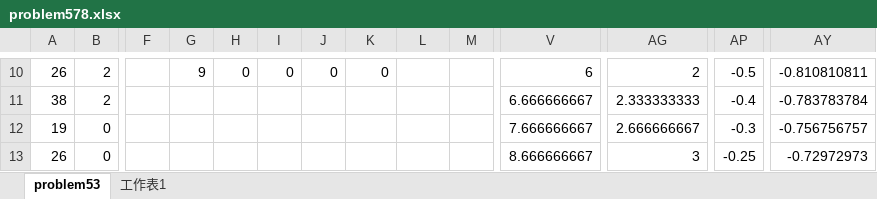
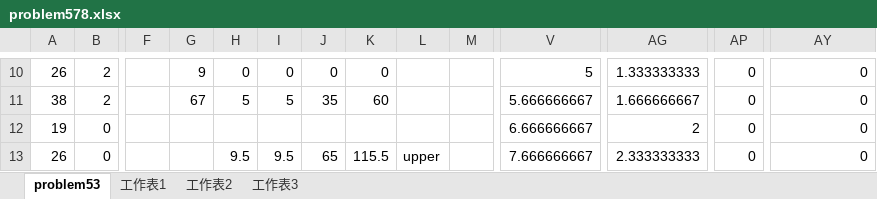
Before and after one commit to xsheu/Sensors, an Excel workbook: problem578.xlsx, sheet problem53, drawn as a sheet; only a part is shown, gaps mark what is left out; values as stored, in another font and other column widths than the file's, no borders; the diff covers the shown part only; the diff names each change by its address in the sheet, - before the commit and + after, or states it on an @@ line.

```diff
--- a/problem578.xlsx (sheet problem53)
+++ b/problem578.xlsx (sheet problem53)
+sheet tab: 工作表2
+sheet tab: 工作表3
-V10: 6
+V10: 5
-AG10: 2
+AG10: 1.333333333
-AP10: -0.5
+AP10: 0
-AY10: -0.810810811
+AY10: 0
-G11: (empty)
+G11: 67
-H11: (empty)
+H11: 5
-I11: (empty)
+I11: 5
-J11: (empty)
+J11: 35
-K11: (empty)
+K11: 60
-V11: 6.666666667
+V11: 5.666666667
-AG11: 2.333333333
+AG11: 1.666666667
-AP11: -0.4
+AP11: 0
-AY11: -0.783783784
+AY11: 0
-V12: 7.666666667
+V12: 6.666666667
-AG12: 2.666666667
+AG12: 2
-AP12: -0.3
+AP12: 0
-AY12: -0.756756757
+AY12: 0
-H13: (empty)
+H13: 9.5
-I13: (empty)
+I13: 9.5
-J13: (empty)
+J13: 65
-K13: (empty)
+K13: 115.5
-L13: (empty)
+L13: upper
-V13: 8.666666667
+V13: 7.666666667
-AG13: 3
+AG13: 2.333333333
-AP13: -0.25
+AP13: 0
-AY13: -0.72972973
+AY13: 0
```
Also changed, not shown: 223 edited cells elsewhere in this sheet, formulas that keep their value.
